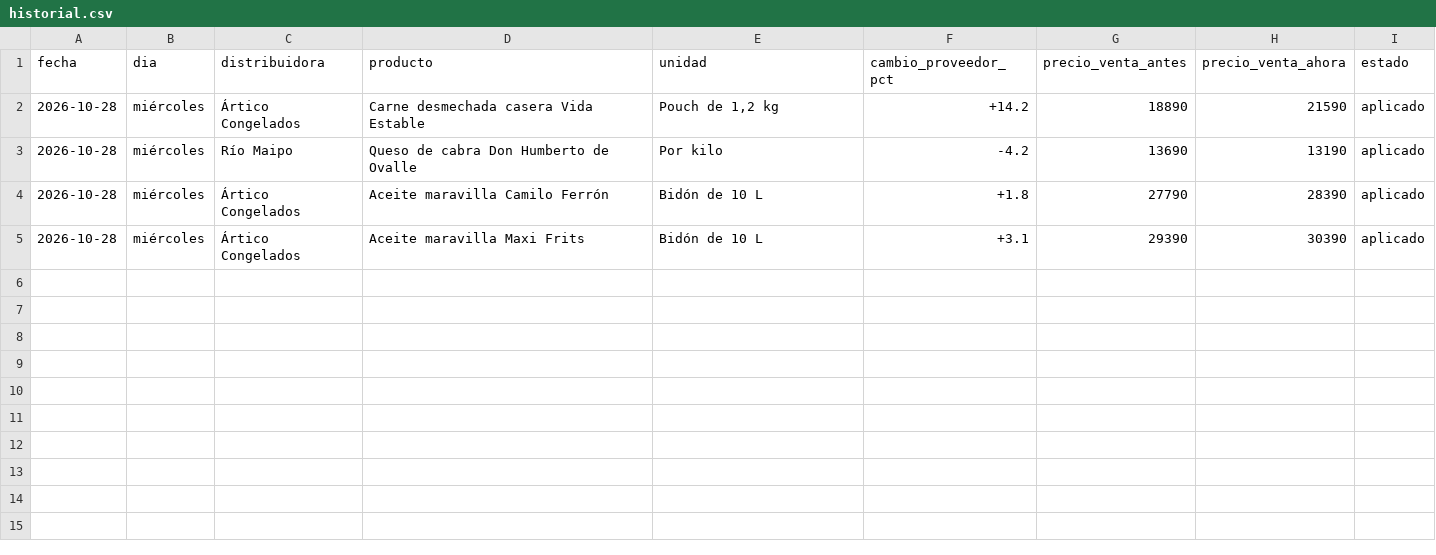
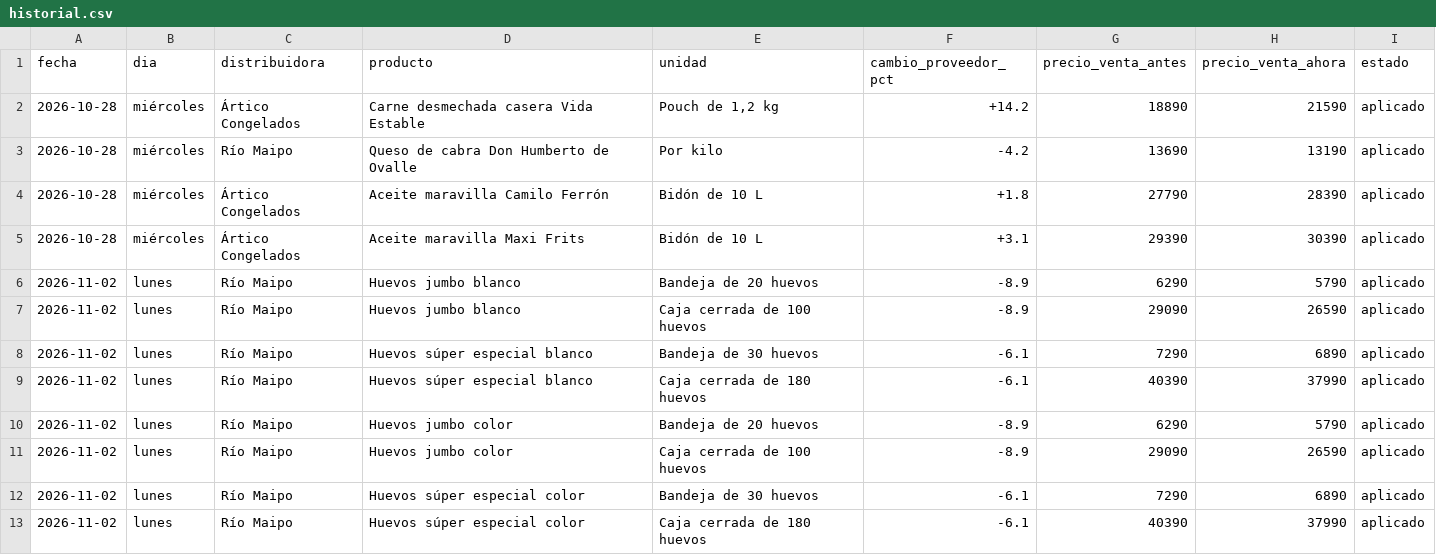
Before and after one commit to erosseta-cmyk/pedido-del-viernes, a CSV file: build/historial.csv, drawn as a sheet.

```diff
--- a/build/historial.csv
+++ b/build/historial.csv
@@ -5 +5,9 @@ fecha,dia,distribuidora,producto,unidad,cambio_proveedor_pct,precio_venta_antes,
 2026-10-28,miércoles,Ártico Congelados,"Aceite maravilla Maxi Frits","Bidón de 10 L",+3.1,29390,30390,aplicado
+2026-11-02,lunes,Río Maipo,"Huevos jumbo blanco","Bandeja de 20 huevos",-8.9,6290,5790,aplicado
+2026-11-02,lunes,Río Maipo,"Huevos jumbo blanco","Caja cerrada de 100 huevos",-8.9,29090,26590,aplicado
+2026-11-02,lunes,Río Maipo,"Huevos súper especial blanco","Bandeja de 30 huevos",-6.1,7290,6890,aplicado
+2026-11-02,lunes,Río Maipo,"Huevos súper especial blanco","Caja cerrada de 180 huevos",-6.1,40390,37990,aplicado
+2026-11-02,lunes,Río Maipo,"Huevos jumbo color","Bandeja de 20 huevos",-8.9,6290,5790,aplicado
+2026-11-02,lunes,Río Maipo,"Huevos jumbo color","Caja cerrada de 100 huevos",-8.9,29090,26590,aplicado
+2026-11-02,lunes,Río Maipo,"Huevos súper especial color","Bandeja de 30 huevos",-6.1,7290,6890,aplicado
+2026-11-02,lunes,Río Maipo,"Huevos súper especial color","Caja cerrada de 180 huevos",-6.1,40390,37990,aplicado
```
Also changed, not shown: 4 other files.
